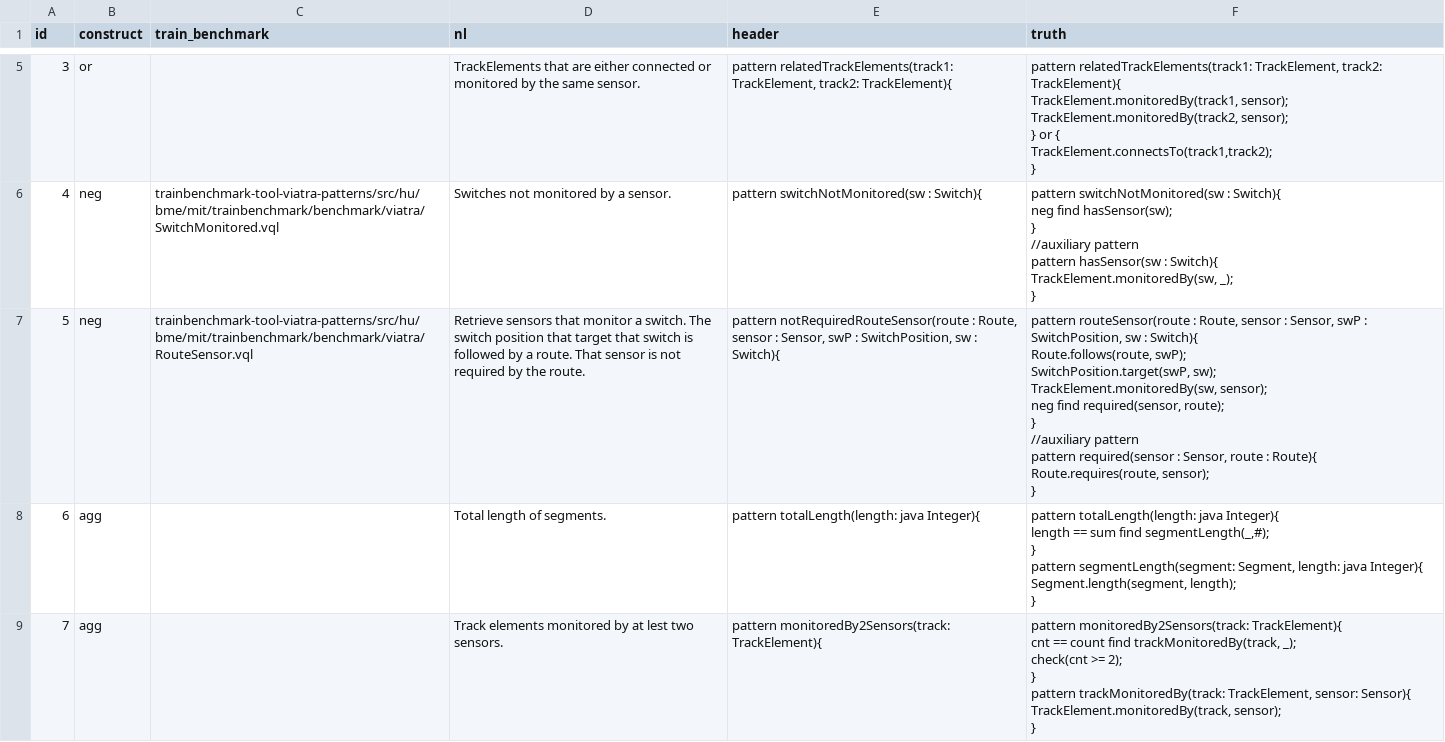
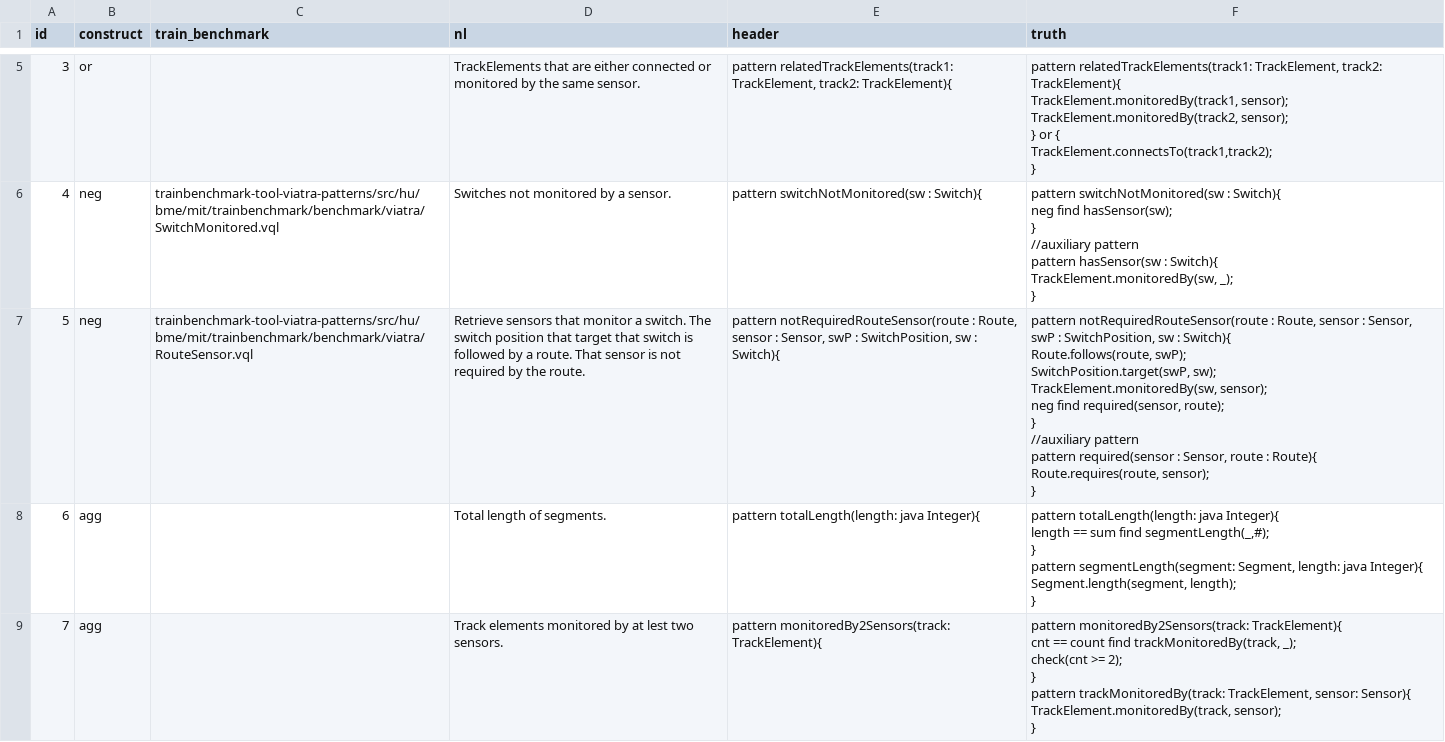
Before and after one commit to PELAB-LiU/Text2VQL, a CSV file: test_metamodel/test_queries.csv, drawn as a sheet; only a part is shown, gaps mark what is left out; the diff covers the shown part only.

Commit message:
Revert syntax error and fix truth.

```diff
--- a/test_metamodel/test_queries.csv
+++ b/test_metamodel/test_queries.csv
@@ -50,12 +50,12 @@ pattern hasSensor(sw : Switch){
 }"
-5,neg,trainbenchmark-tool-viatra-patterns/src/hu/bme/mit/trainbenchmark/benchmark/viatra/RouteSensor.vql,Retrieve sensors that monitor a switch. The switch position that target that switch is followed by a route. That sensor is not required by the route.,"pattern notRequiredRouteSensor(route : Route, sensor : Sensor, swP : SwitchPosition, sw : Switch){","pattern routeSensor(route : Route, sensor : Sensor, swP : SwitchPosition, sw : Switch){
-    Route.follows(route, swP);
-    SwitchPosition.target(swP, sw);
-    TrackElement.monitoredBy(sw, sensor);
-    neg find required(sensor, route);
-}
-//auxiliary pattern
-pattern required(sensor : Sensor, route : Route){
-    Route.requires(route, sensor);
-}"
+5,neg,trainbenchmark-tool-viatra-patterns/src/hu/bme/mit/trainbenchmark/benchmark/viatra/RouteSensor.vql,Retrieve sensors that monitor a switch. The switch position that target that switch is followed by a route. That sensor is not required by the route.,"pattern notRequiredRouteSensor(route : Route, sensor : Sensor, swP : SwitchPosition, sw : Switch){","pattern notRequiredRouteSensor(route : Route, sensor : Sensor, swP : SwitchPosition, sw : Switch){
+    Route.follows(route, swP);
+    SwitchPosition.target(swP, sw);
+    TrackElement.monitoredBy(sw, sensor);
+    neg find required(sensor, route);
+}
+//auxiliary pattern
+pattern required(sensor : Sensor, route : Route){
+    Route.requires(route, sensor);
+}"
 6,agg,,Total length of segments.,pattern totalLength(length: java Integer){,"pattern totalLength(length: java Integer){
```
Also changed, not shown: 1 edited cell elsewhere in this file.
